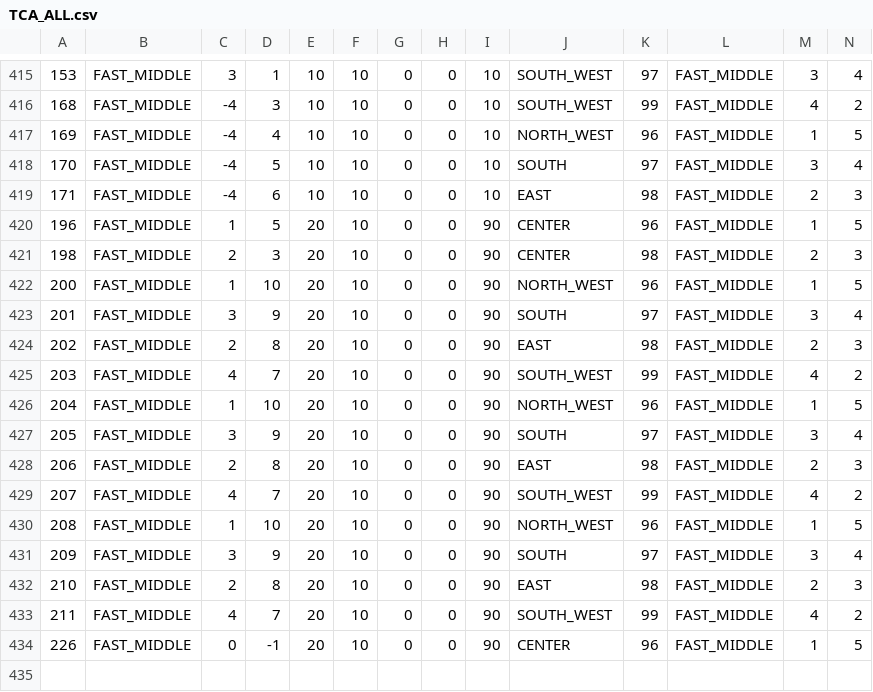
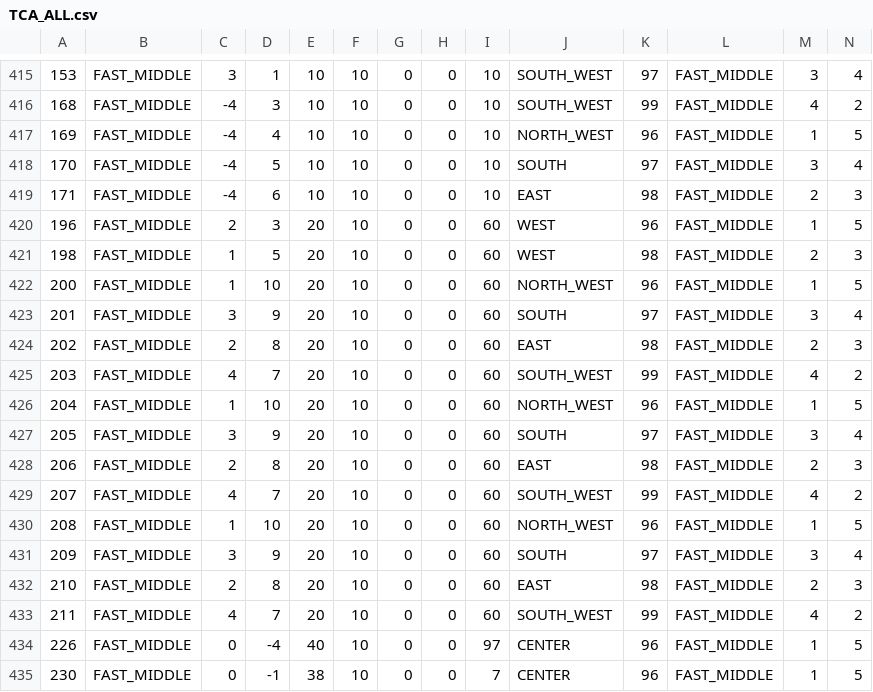
Before and after one commit to tcagame/TCA_VR_DEV, a CSV file: Files/TCA_ALL.csv, drawn as a sheet; only a part is shown, gaps mark what is left out; addresses are those after the commit; rows hold the shown columns only; the diff covers the shown part only; the diff names each change by its address in the sheet, - before the commit and + after, or states it on an @@ line.

```diff
--- a/Files/TCA_ALL.csv
+++ b/Files/TCA_ALL.csv
@@ column A renumbered from row 407 down @@
-C420: 1
+C420: 2
-D420: 5
+D420: 3
-I420:I433: 90
+I420:I433: 60
-J420:J421: CENTER
+J420:J421: WEST
-C421: 2
+C421: 1
-D421: 3
+D421: 5
+row 434: 226 | FAST_MIDDLE | 0 | -4 | 40 | 10 | 0 | 0 | 97 | CENTER | 96 | FAST_MIDDLE | 1 | 5
-E435: 20
+E435: 38
-I435: 90
+I435: 7
```
Also changed, not shown: 31 edited cells elsewhere in this file, 2 other files.
